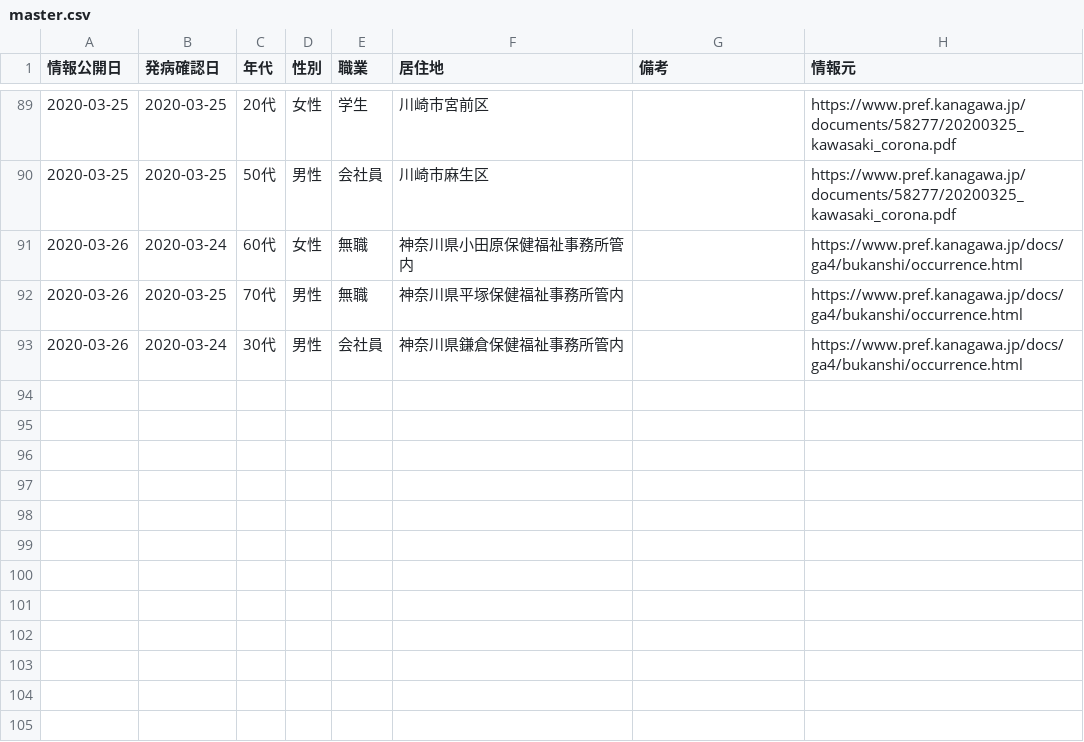
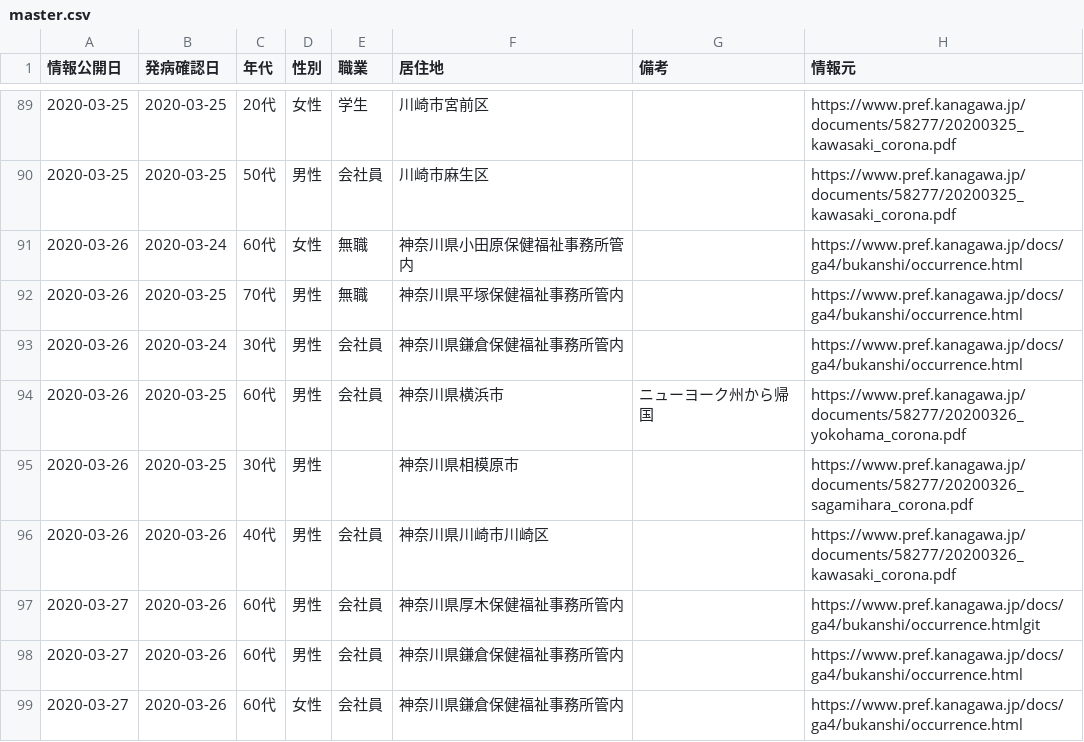
Before and after one commit to tsu-nera/hack-for-corona, a CSV file: data/master.csv, drawn as a sheet; only a part is shown, gaps mark what is left out.

```diff
--- a/data/master.csv
+++ b/data/master.csv
@@ -93 +93,7 @@
 2020-03-26,2020-03-24,30代,男性,会社員,神奈川県鎌倉保健福祉事務所管内,,https://www.pref.kanagawa.jp/docs/ga4/bukanshi/occurrence.html
+2020-03-26,2020-03-25,60代,男性,会社員,神奈川県横浜市,ニューヨーク州から帰国,https://www.pref.kanagawa.jp/documents/58277/20200326_yokohama_corona.pdf
+2020-03-26,2020-03-25,30代,男性,,神奈川県相模原市,,https://www.pref.kanagawa.jp/documents/58277/20200326_sagamihara_corona.pdf
+2020-03-26,2020-03-26,40代,男性,会社員,神奈川県川崎市川崎区,,https://www.pref.kanagawa.jp/documents/58277/20200326_kawasaki_corona.pdf
+2020-03-27,2020-03-26,60代,男性,会社員,神奈川県厚木保健福祉事務所管内,,https://www.pref.kanagawa.jp/docs/ga4/bukanshi/occurrence.htmlgit
+2020-03-27,2020-03-26,60代,男性,会社員,神奈川県鎌倉保健福祉事務所管内,,https://www.pref.kanagawa.jp/docs/ga4/bukanshi/occurrence.html
+2020-03-27,2020-03-26,60代,女性,会社員,神奈川県鎌倉保健福祉事務所管内,,https://www.pref.kanagawa.jp/docs/ga4/bukanshi/occurrence.html
```
Also changed, not shown: 2 other files.
